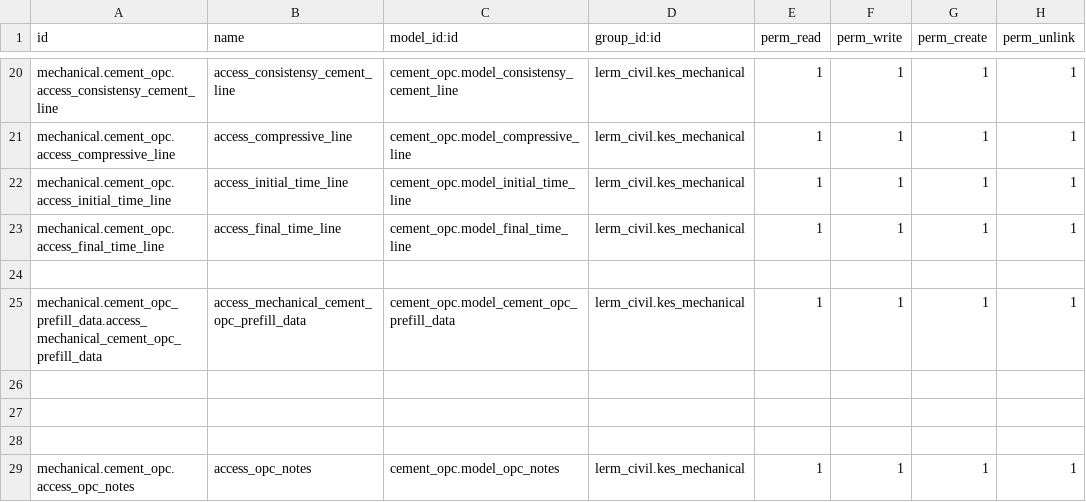
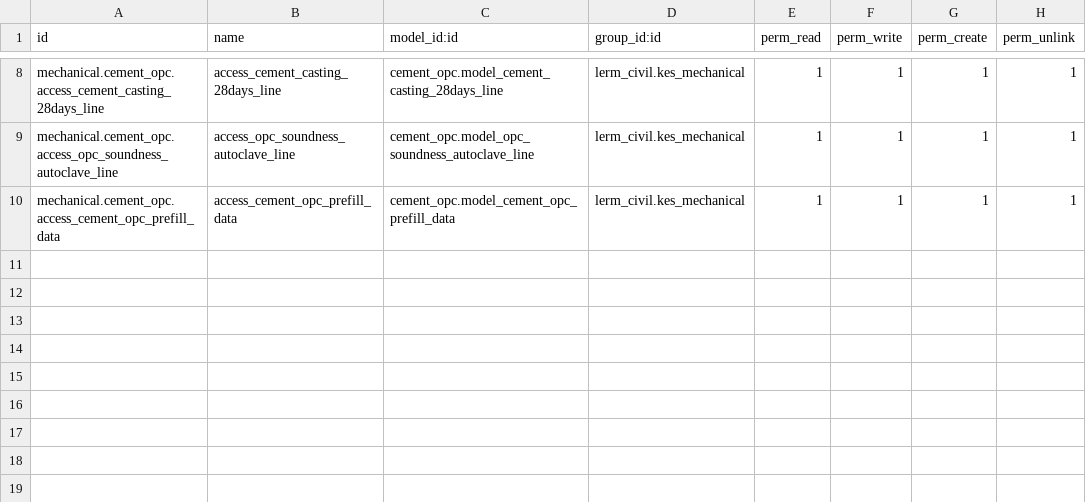
Before and after one commit to Usman-Shaikhnag/lerm_civil_products, a CSV file: cement_opc/security/ir.model.access.csv, drawn as a sheet; only a part is shown, gaps mark what is left out; removed rows and columns are numbered as before the commit, all else as after; the diff covers the shown part only; the diff names each change by its address in the sheet, - before the commit and + after, or states it on an @@ line.

```diff
--- a/cement_opc/security/ir.model.access.csv
+++ b/cement_opc/security/ir.model.access.csv
-A8 (id): mechanical.cement_opc.access_consistensy_cement_line
+A8 (id): mechanical.cement_opc.access_cement_casting_28days_line
-B8 (name): access_consistensy_cement_line
+B8 (name): access_cement_casting_28days_line
-C8 (model_id:id): cement_opc.model_consistensy_cement_line
+C8 (model_id:id): cement_opc.model_cement_casting_28days_line
-A9 (id): mechanical.cement_opc.access_compressive_line
+A9 (id): mechanical.cement_opc.access_opc_soundness_autoclave_line
-B9 (name): access_compressive_line
+B9 (name): access_opc_soundness_autoclave_line
-C9 (model_id:id): cement_opc.model_compressive_line
+C9 (model_id:id): cement_opc.model_opc_soundness_autoclave_line
-row 22: mechanical.cement_opc.access_initial_time_line | access_initial_time_line | cement_opc.model_initial_time_line | lerm_civil.kes_mechanical | 1 | 1 | 1 | 1
-row 23: mechanical.cement_opc.access_final_time_line | access_final_time_line | cement_opc.model_final_time_line | lerm_civil.kes_mechanical | 1 | 1 | 1 | 1
-row 24: (empty)
-A10 (id): mechanical.cement_opc_prefill_data.access_mechanical_cement_opc_prefill_data
+A10 (id): mechanical.cement_opc.access_cement_opc_prefill_data
-B10 (name): access_mechanical_cement_opc_prefill_data
+B10 (name): access_cement_opc_prefill_data
-row 26: (empty)
-row 27: (empty)
-row 28: (empty)
-row 29: mechanical.cement_opc.access_opc_notes | access_opc_notes | cement_opc.model_opc_notes | lerm_civil.kes_mechanical | 1 | 1 | 1 | 1
```
Also changed, not shown: 12 removed rows and 19 edited cells elsewhere in this file, 5 other files.
